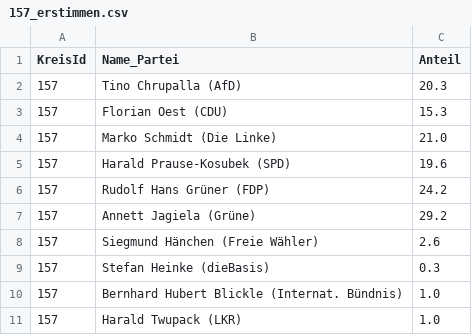
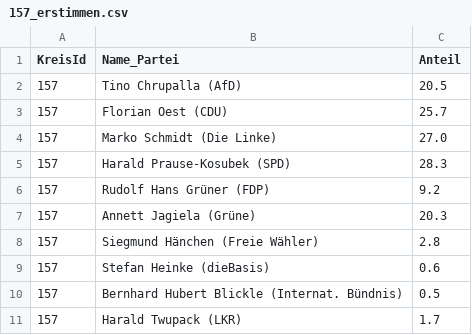
Before and after one commit to feliximpark/btw, a CSV file: data/testdateien_erststimmen/157_erstimmen.csv, drawn as a sheet.

```diff
--- a/data/testdateien_erststimmen/157_erstimmen.csv
+++ b/data/testdateien_erststimmen/157_erstimmen.csv
@@ -1,11 +1,11 @@
 KreisId,Name_Partei,Anteil
-157,Tino Chrupalla (AfD),20.3
-157,Florian Oest (CDU),15.3
-157,Marko Schmidt (Die Linke),21.0
-157,Harald Prause-Kosubek (SPD),19.6
-157,Rudolf Hans Grüner (FDP),24.2
-157,Annett Jagiela (Grüne),29.2
-157,Siegmund Hänchen (Freie Wähler),2.6
-157,Stefan Heinke (dieBasis),0.3
-157,Bernhard Hubert Blickle (Internat. Bündnis),1.0
-157,Harald Twupack (LKR),1.0
+157,Tino Chrupalla (AfD),20.5
+157,Florian Oest (CDU),25.7
+157,Marko Schmidt (Die Linke),27.0
+157,Harald Prause-Kosubek (SPD),28.3
+157,Rudolf Hans Grüner (FDP),9.2
+157,Annett Jagiela (Grüne),20.3
+157,Siegmund Hänchen (Freie Wähler),2.8
+157,Stefan Heinke (dieBasis),0.6
+157,Bernhard Hubert Blickle (Internat. Bündnis),0.5
+157,Harald Twupack (LKR),1.7
```
Also changed, not shown: data/testdateien_erststimmen/152_erstimmen.csv, data/testdateien_erststimmen/153_erstimmen.csv, 43 other files.
